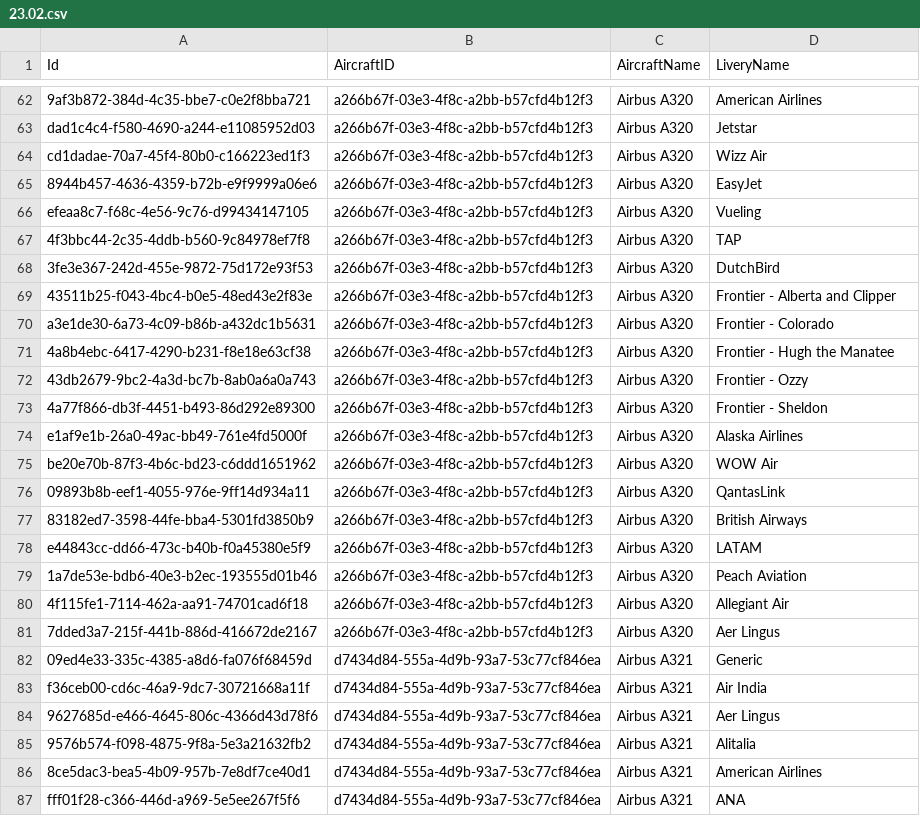
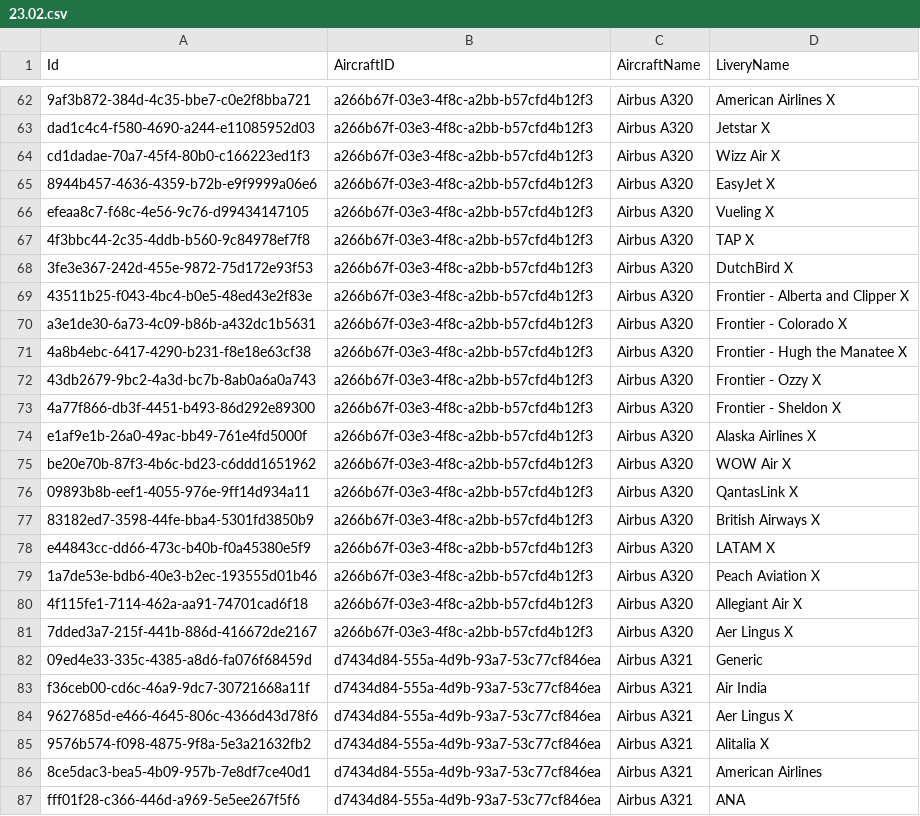
Before and after one commit to Daniboi737/Infinite_Live, a CSV file: 23.02.csv, drawn as a sheet; only a part is shown, gaps mark what is left out; the diff covers the shown part only; the diff names each change by its address in the sheet, - before the commit and + after, or states it on an @@ line.

```diff
--- a/23.02.csv
+++ b/23.02.csv
-D62 (LiveryName): American Airlines
+D62 (LiveryName): American Airlines X
-D63 (LiveryName): Jetstar
+D63 (LiveryName): Jetstar X
-D64 (LiveryName): Wizz Air
+D64 (LiveryName): Wizz Air X
-D65 (LiveryName): EasyJet
+D65 (LiveryName): EasyJet X
-D66 (LiveryName): Vueling
+D66 (LiveryName): Vueling X
-D67 (LiveryName): TAP
+D67 (LiveryName): TAP X
-D68 (LiveryName): DutchBird
+D68 (LiveryName): DutchBird X
-D69 (LiveryName): Frontier - Alberta and Clipper
+D69 (LiveryName): Frontier - Alberta and Clipper X
-D70 (LiveryName): Frontier - Colorado
+D70 (LiveryName): Frontier - Colorado X
-D71 (LiveryName): Frontier - Hugh the Manatee
+D71 (LiveryName): Frontier - Hugh the Manatee X
-D72 (LiveryName): Frontier - Ozzy
+D72 (LiveryName): Frontier - Ozzy X
-D73 (LiveryName): Frontier - Sheldon
+D73 (LiveryName): Frontier - Sheldon X
-D74 (LiveryName): Alaska Airlines
+D74 (LiveryName): Alaska Airlines X
-D75 (LiveryName): WOW Air
+D75 (LiveryName): WOW Air X
-D76 (LiveryName): QantasLink
+D76 (LiveryName): QantasLink X
-D77 (LiveryName): British Airways
+D77 (LiveryName): British Airways X
-D78 (LiveryName): LATAM
+D78 (LiveryName): LATAM X
-D79 (LiveryName): Peach Aviation
+D79 (LiveryName): Peach Aviation X
-D80 (LiveryName): Allegiant Air
+D80 (LiveryName): Allegiant Air X
-D81 (LiveryName): Aer Lingus
+D81 (LiveryName): Aer Lingus X
-D84 (LiveryName): Aer Lingus
+D84 (LiveryName): Aer Lingus X
-D85 (LiveryName): Alitalia
+D85 (LiveryName): Alitalia X
```
Also changed, not shown: 31 edited cells elsewhere in this file.
